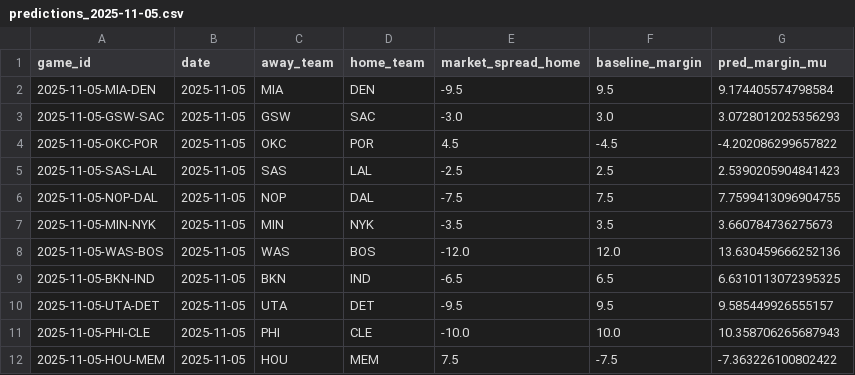
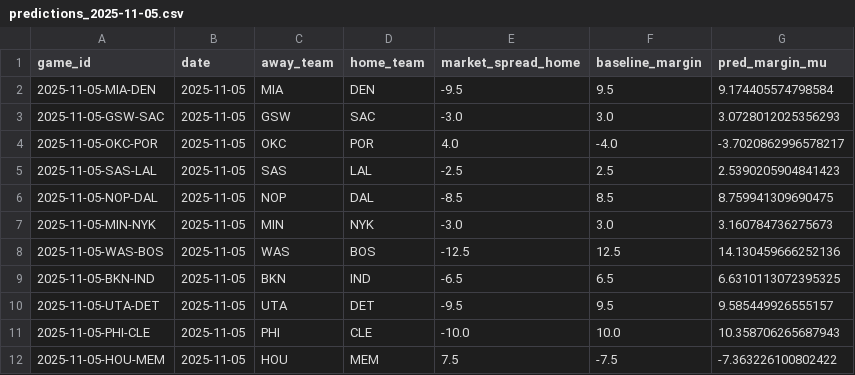
Before and after one commit to mike-ganz/nba_predictions, a CSV file: predictions/predictions_2025-11-05.csv, drawn as a sheet.

Commit message:
Remove harmful features from NBA prediction system
- Deleted `parse_opening_spread` function and related references in `prepare_data.py` after testing showed it negatively impacted model performance.
- Excluded `opening_spread_home` from `build_game_record` and `load_market_data` in `prepare_future_games.py`, as it was found to decrease ATS accuracy.
- Removed `spread_line_movement` feature from `MarketFeatures` in `market.py`, which also showed detrimental effects on predictive accuracy.
- Cleaned up associated comments and documentation to reflect these changes.

These modifications streamline the feature set, focusing on those that enhance model performance and accuracy.

```diff
--- a/predictions/predictions_2025-11-05.csv
+++ b/predictions/predictions_2025-11-05.csv
@@ -3,7 +3,7 @@ game_id,date,away_team,home_team,market_spread_home,baseline_margin,pred_margin_
 2025-11-05-GSW-SAC,2025-11-05,GSW,SAC,-3.0,3.0,3.0728012025356293
-2025-11-05-OKC-POR,2025-11-05,OKC,POR,4.5,-4.5,-4.202086299657822
+2025-11-05-OKC-POR,2025-11-05,OKC,POR,4.0,-4.0,-3.7020862996578217
 2025-11-05-SAS-LAL,2025-11-05,SAS,LAL,-2.5,2.5,2.5390205904841423
-2025-11-05-NOP-DAL,2025-11-05,NOP,DAL,-7.5,7.5,7.7599413096904755
-2025-11-05-MIN-NYK,2025-11-05,MIN,NYK,-3.5,3.5,3.660784736275673
-2025-11-05-WAS-BOS,2025-11-05,WAS,BOS,-12.0,12.0,13.630459666252136
+2025-11-05-NOP-DAL,2025-11-05,NOP,DAL,-8.5,8.5,8.759941309690475
+2025-11-05-MIN-NYK,2025-11-05,MIN,NYK,-3.0,3.0,3.160784736275673
+2025-11-05-WAS-BOS,2025-11-05,WAS,BOS,-12.5,12.5,14.130459666252136
 2025-11-05-BKN-IND,2025-11-05,BKN,IND,-6.5,6.5,6.6310113072395325
```
Also changed, not shown: 12 other files.
